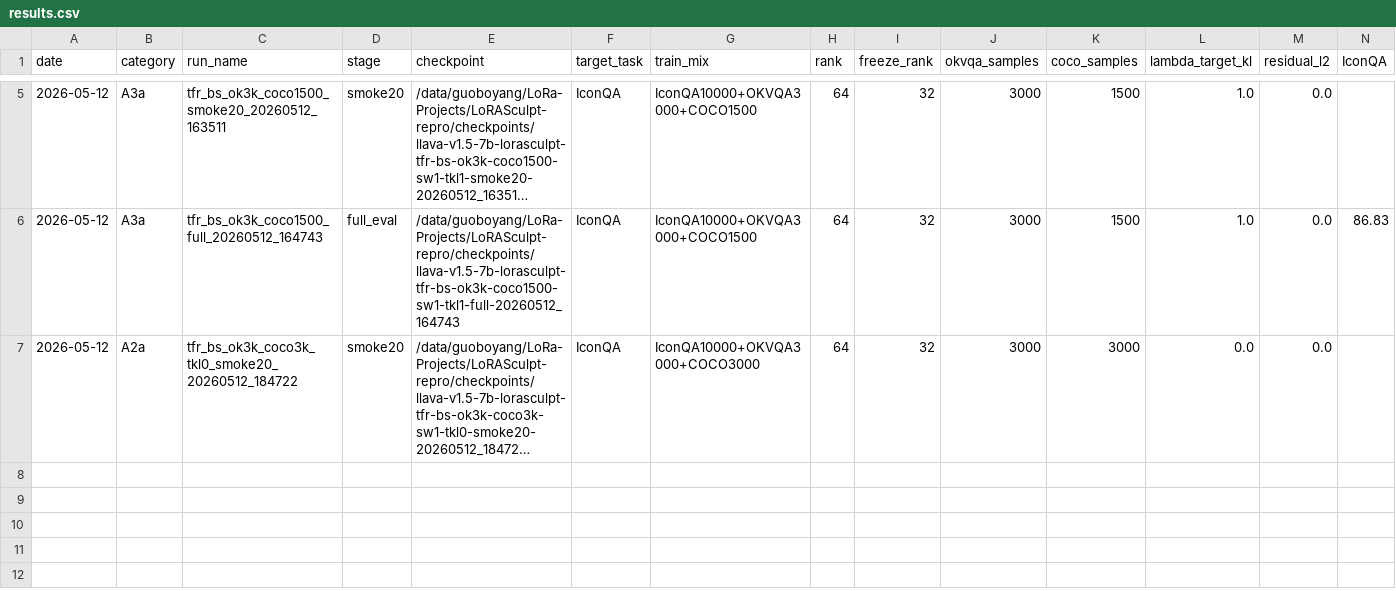
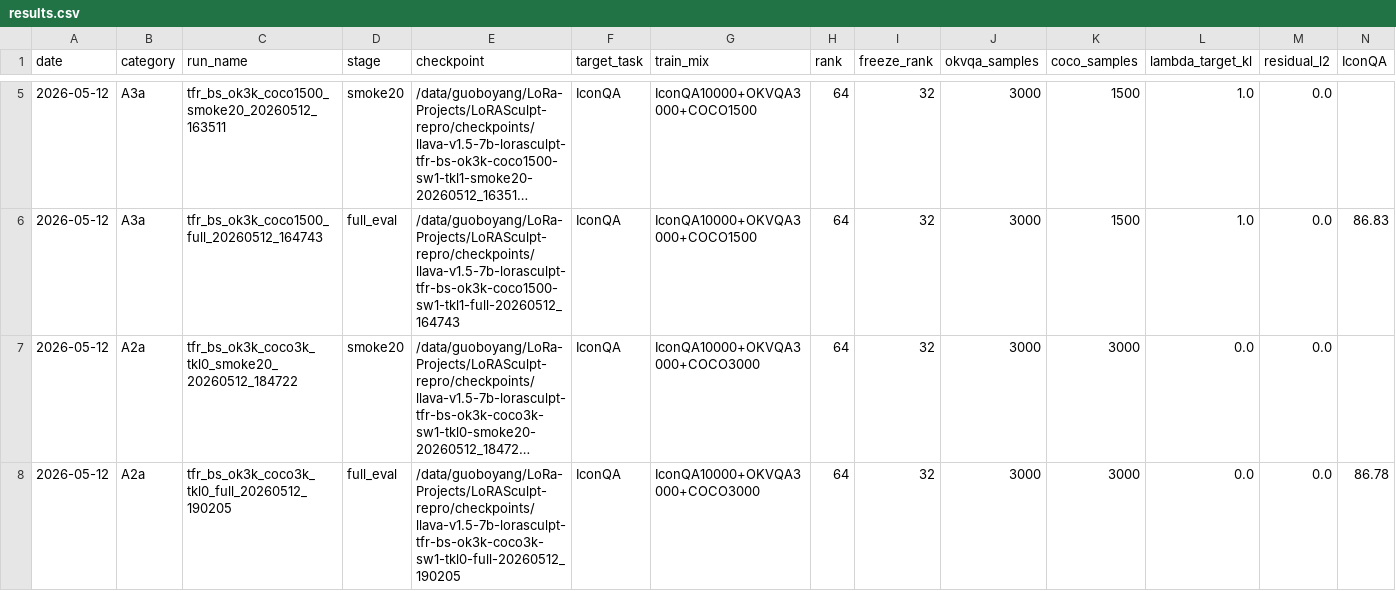
Before and after one commit to BoyangGuo1789/LoRASculpt-repro, a CSV file: experiments/tfr_bs_full_suite/results.csv, drawn as a sheet; only a part is shown, gaps mark what is left out; long unchanged cells end in …; rows hold the shown columns only; the diff names each change by its address in the sheet, - before the commit and + after, or states it on an @@ line.

Commit message:
exp(tfr-bs): record target-kl ablation full eval

```diff
--- a/experiments/tfr_bs_full_suite/results.csv
+++ b/experiments/tfr_bs_full_suite/results.csv
+row 8: 2026-05-12 | A2a | tfr_bs_ok3k_coco3k_tkl0_full_20260512_190205 | full_eval | /data/guoboyang/LoRa-Projects/LoRASculpt-repro/checkpoints/llava-v1.5-7b-lorasculpt-tfr-bs-ok3k-coco3k-sw1-tkl0-full-20260512_190205 | IconQA | IconQA10000+OKVQA3000+COCO3000 | 64 | 32 | 3000 | 3000 | 0.0 | 0.0 | 86.78
```
Also changed, not shown: experiments/tfr_bs_full_suite/ablation_plan.csv, 2 other files.
